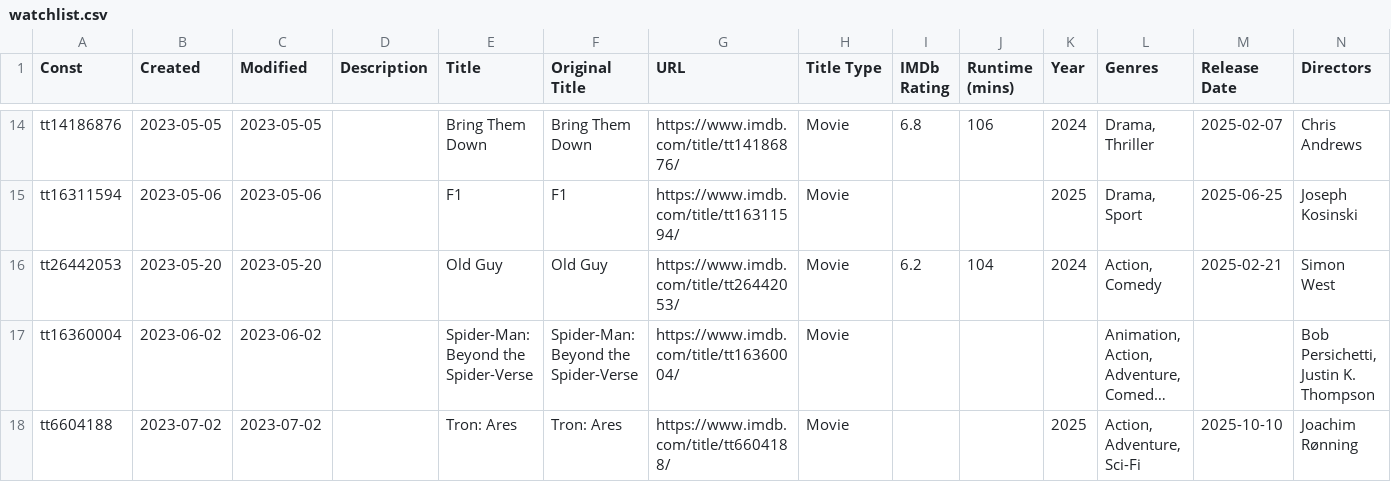
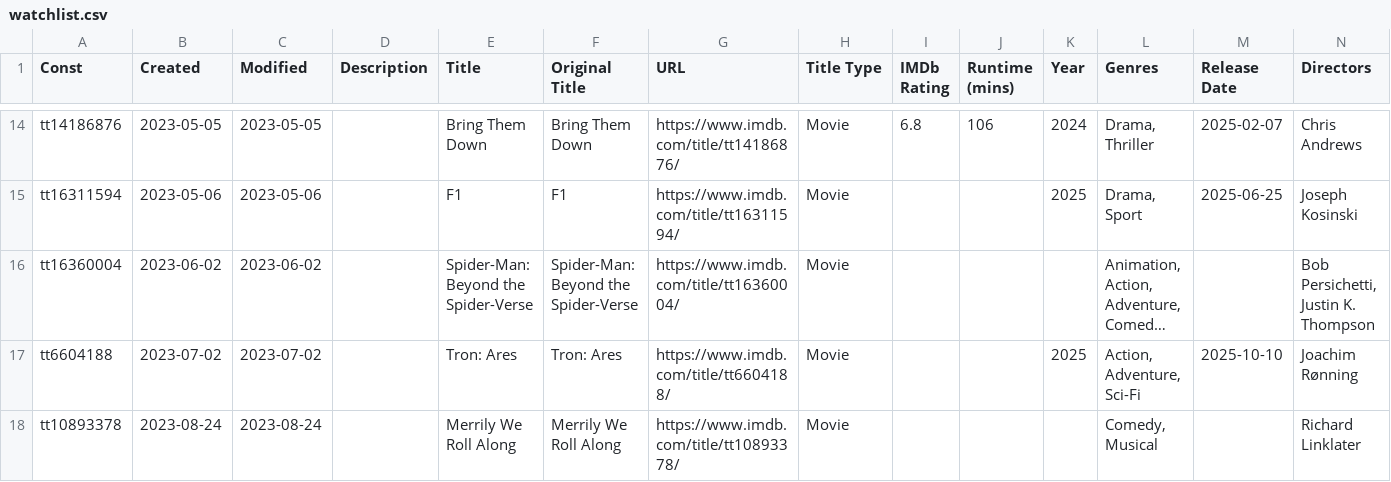
Before and after one commit to josh/imdb-data, a CSV file: watchlist.csv, drawn as a sheet; only a part is shown, gaps mark what is left out; the shorter side is filled out with more unchanged rows; long unchanged cells end in …; rows hold the shown columns only; the diff covers the shown part only; the diff names each change by its address in the sheet, - before the commit and + after, or states it on an @@ line.

```diff
--- a/watchlist.csv
+++ b/watchlist.csv
-row 16: tt26442053 | 2023-05-20 | 2023-05-20 |  | Old Guy | Old Guy | https://www.imdb.com/title/tt26442053/ | Movie | 6.2 | 104 | 2024 | Action, Comedy | 2025-02-21 | Simon West
```
Also changed, not shown: 11 removed rows and 3 edited cells elsewhere in this file, ratings.csv.
